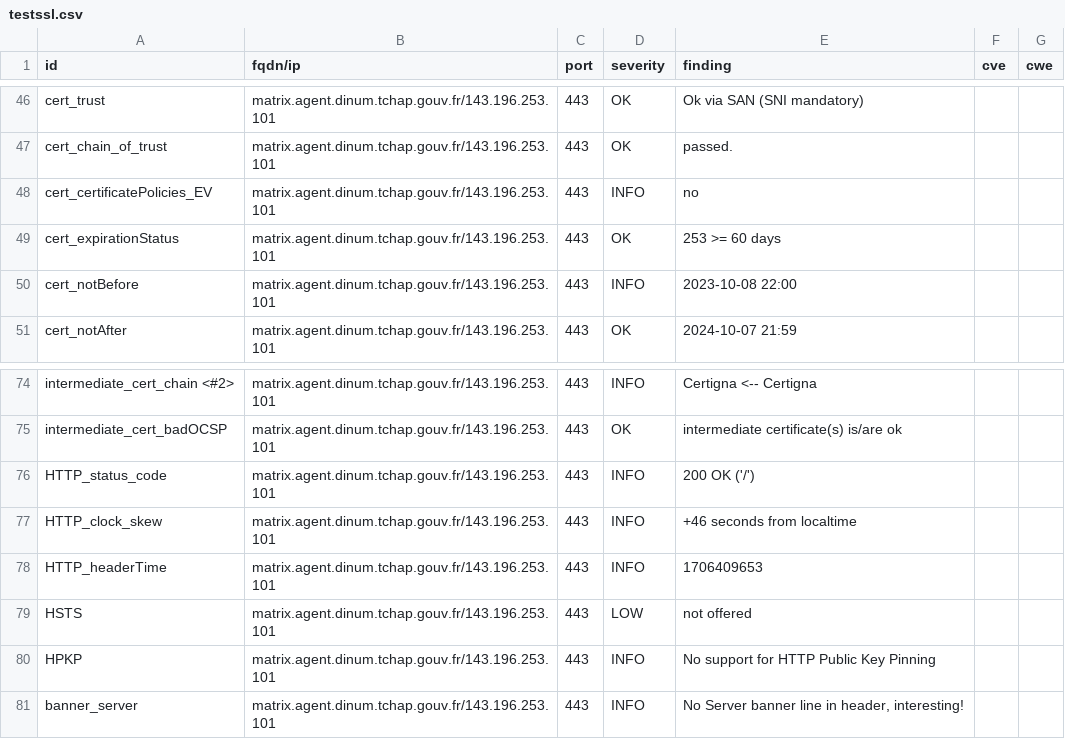
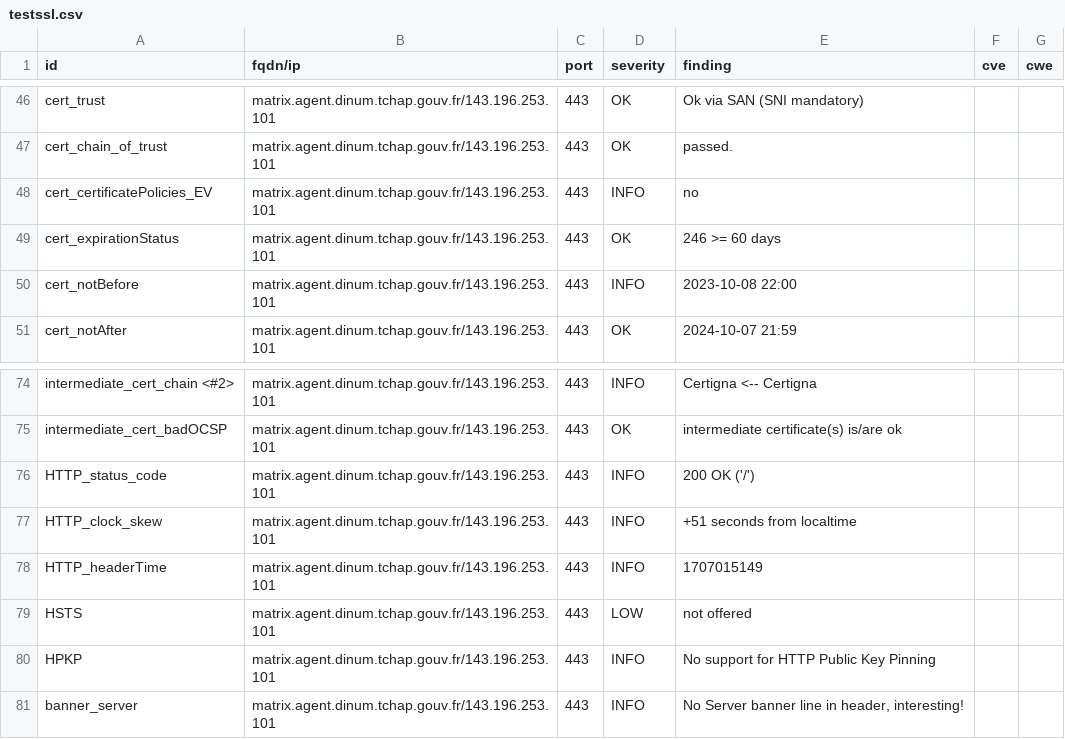
Before and after one commit to tchapgouv/dashlord, a CSV file: results/aHR0cHM6Ly9tYXRyaXguYWdlbnQuZGludW0udGNoYXAuZ291di5mcg==/testssl.csv, drawn as a sheet; only a part is shown, gaps mark what is left out.

```diff
--- a/results/aHR0cHM6Ly9tYXRyaXguYWdlbnQuZGludW0udGNoYXAuZ291di5mcg==/testssl.csv
+++ b/results/aHR0cHM6Ly9tYXRyaXguYWdlbnQuZGludW0udGNoYXAuZ291di5mcg==/testssl.csv
@@ -48,3 +48,3 @@
 "cert_certificatePolicies_EV","matrix.agent.dinum.tchap.gouv.fr/143.196.253.101","443","INFO","no","",""
-"cert_expirationStatus","matrix.agent.dinum.tchap.gouv.fr/143.196.253.101","443","OK","253 >= 60 days","",""
+"cert_expirationStatus","matrix.agent.dinum.tchap.gouv.fr/143.196.253.101","443","OK","246 >= 60 days","",""
 "cert_notBefore","matrix.agent.dinum.tchap.gouv.fr/143.196.253.101","443","INFO","2023-10-08 22:00","",""
@@ -76,4 +76,4 @@
 "HTTP_status_code","matrix.agent.dinum.tchap.gouv.fr/143.196.253.101","443","INFO","200 OK ('/')","",""
-"HTTP_clock_skew","matrix.agent.dinum.tchap.gouv.fr/143.196.253.101","443","INFO","+46 seconds from localtime","",""
-"HTTP_headerTime","matrix.agent.dinum.tchap.gouv.fr/143.196.253.101","443","INFO","1706409653","",""
+"HTTP_clock_skew","matrix.agent.dinum.tchap.gouv.fr/143.196.253.101","443","INFO","+51 seconds from localtime","",""
+"HTTP_headerTime","matrix.agent.dinum.tchap.gouv.fr/143.196.253.101","443","INFO","1707015149","",""
 "HSTS","matrix.agent.dinum.tchap.gouv.fr/143.196.253.101","443","LOW","not offered","",""
```
Also changed, not shown: 13 other files.
